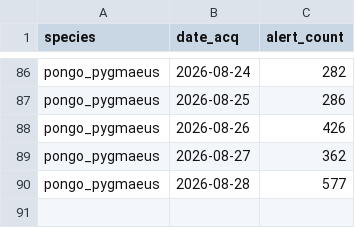
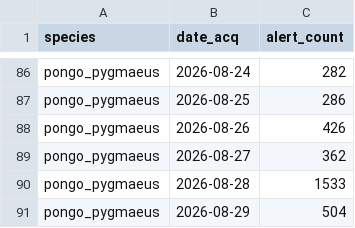
Before and after one commit to sergewich/orangutan-dashboard, a CSV file: data/fire/pongo_pygmaeus_fire_alerts_summary.csv, drawn as a sheet; only a part is shown, gaps mark what is left out.

```diff
--- a/data/fire/pongo_pygmaeus_fire_alerts_summary.csv
+++ b/data/fire/pongo_pygmaeus_fire_alerts_summary.csv
@@ -89,2 +89,3 @@ pongo_pygmaeus,2026-08-26,426
 pongo_pygmaeus,2026-08-27,362
-pongo_pygmaeus,2026-08-28,577
+pongo_pygmaeus,2026-08-28,1533
+pongo_pygmaeus,2026-08-29,504
```
Also changed, not shown: data/fire/pongo_abelii_fire_alerts_summary.csv, 2 other files.
